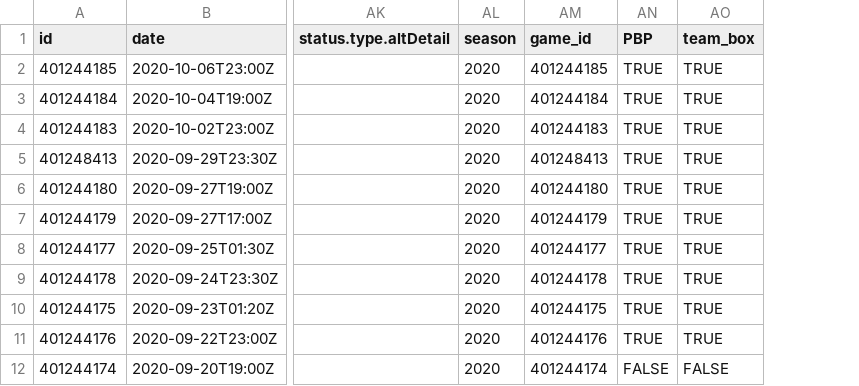
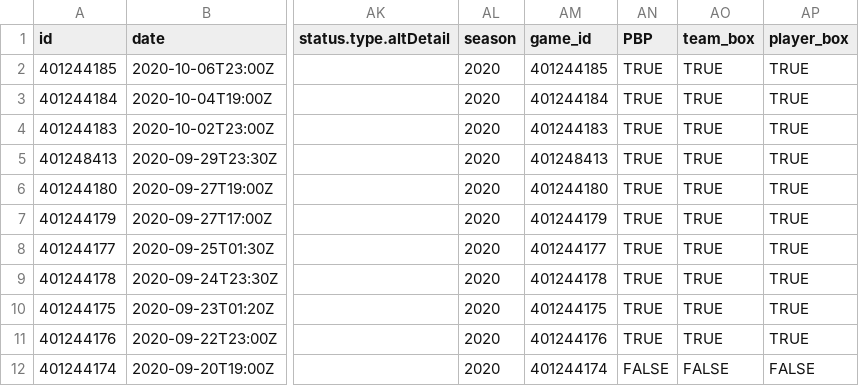
Before and after one commit to sportsdataverse/wehoop-data, a CSV file: wnba/schedules/wnba_schedule_2020.csv, drawn as a sheet; only a part is shown, gaps mark what is left out; the diff names each change by its address in the sheet, - before the commit and + after, or states it on an @@ line.

```diff
--- a/wnba/schedules/wnba_schedule_2020.csv
+++ b/wnba/schedules/wnba_schedule_2020.csv
+column AP (player_box), rows 2-12: TRUE | TRUE | TRUE | TRUE | TRUE | TRUE | TRUE | TRUE | TRUE | TRUE | FALSE
```
Also changed, not shown: wnba/schedules/wnba_schedule_2019.csv, 20 other files.
